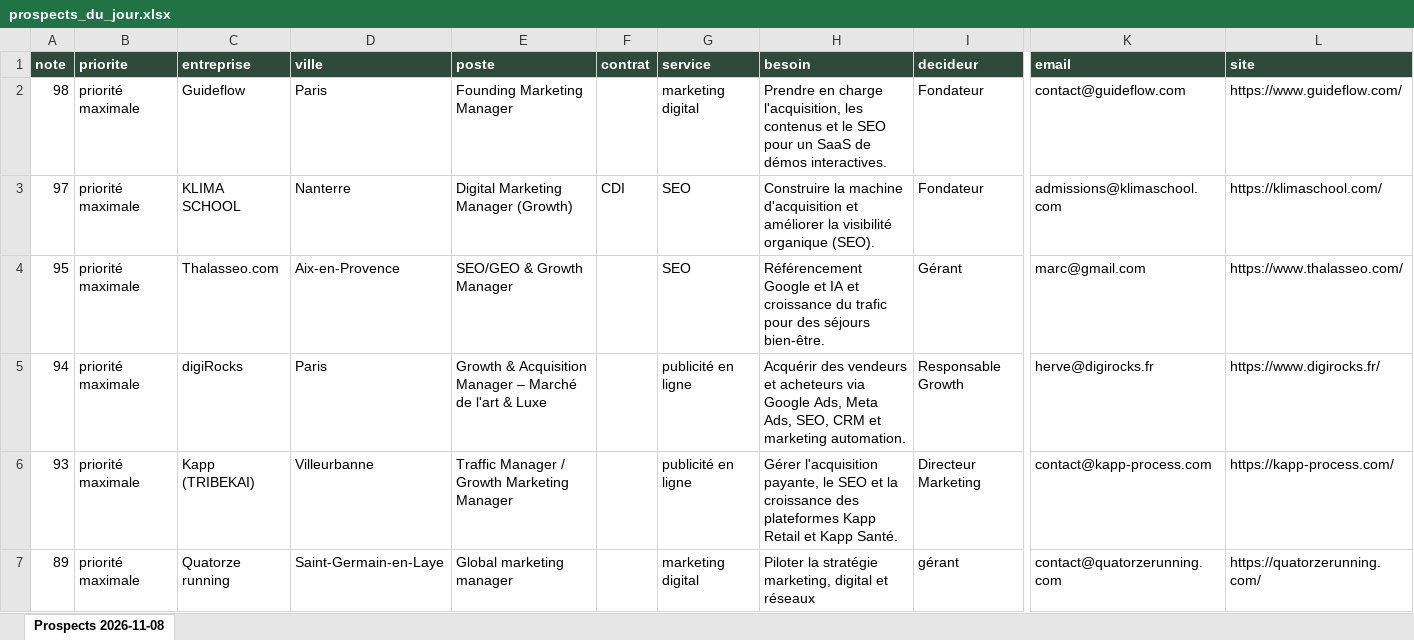
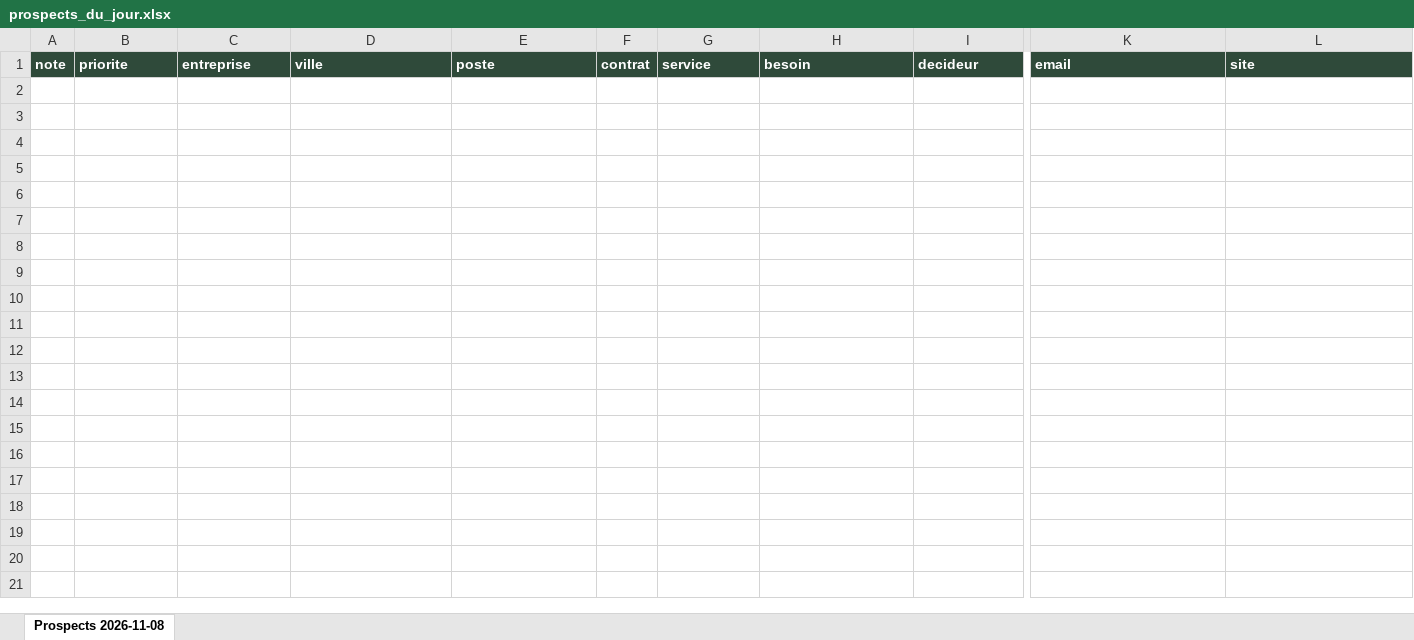
Before and after one commit to Oscarcousin-max/orbe-usine, an Excel workbook: data/prospection/prospects_du_jour.xlsx, sheet Prospects 2026-11-08, drawn as a sheet; only a part is shown, gaps mark what is left out; values as stored, in another font and other column widths than the file's, no borders; rows hold the shown columns only; the diff covers the shown part only; the diff names each change by its address in the sheet, - before the commit and + after, or states it on an @@ line.

Commit message:
Chasseur : prospects du 2026-11-08

```diff
--- a/data/prospection/prospects_du_jour.xlsx (sheet Prospects 2026-11-08)
+++ b/data/prospection/prospects_du_jour.xlsx (sheet Prospects 2026-11-08)
-row 2: 98 | priorité maximale | Guideflow | Paris | Founding Marketing Manager |  | marketing digital | Prendre en charge l'acquisition, les contenus et le SEO pour un SaaS de démos interactives. | Fondateur | contact@guideflow.com | https://www.guideflow.com/
-row 3: 97 | priorité maximale | KLIMA SCHOOL | Nanterre | Digital Marketing Manager (Growth) | CDI | SEO | Construire la machine d'acquisition et améliorer la visibilité organique (SEO). | Fondateur | admissions@klimaschool.com | https://klimaschool.com/
-row 4: 95 | priorité maximale | Thalasseo.com | Aix-en-Provence | SEO/GEO & Growth Manager |  | SEO | Référencement Google et IA et croissance du trafic pour des séjours bien-être. | Gérant | marc@gmail.com | https://www.thalasseo.com/
-row 5: 94 | priorité maximale | digiRocks | Paris | Growth & Acquisition Manager – Marché de l'art & Luxe |  | publicité en ligne | Acquérir des vendeurs et acheteurs via Google Ads, Meta Ads, SEO, CRM et marketing automation. | Responsable Growth | herve@digirocks.fr | https://www.digirocks.fr/
-row 6: 93 | priorité maximale | Kapp (TRIBEKAI) | Villeurbanne | Traffic Manager / Growth Marketing Manager |  | publicité en ligne | Gérer l'acquisition payante, le SEO et la croissance des plateformes Kapp Retail et Kapp Santé. | Directeur Marketing | contact@kapp-process.com | https://kapp-process.com/
-row 7: 89 | priorité maximale | Quatorze running | Saint-Germain-en-Laye | Global marketing manager |  | marketing digital | Piloter la stratégie marketing, digital et réseaux | gérant | contact@quatorzerunning.com | https://quatorzerunning.com/
```
Also changed, not shown: 5 removed rows elsewhere in this sheet, 5 other files.
